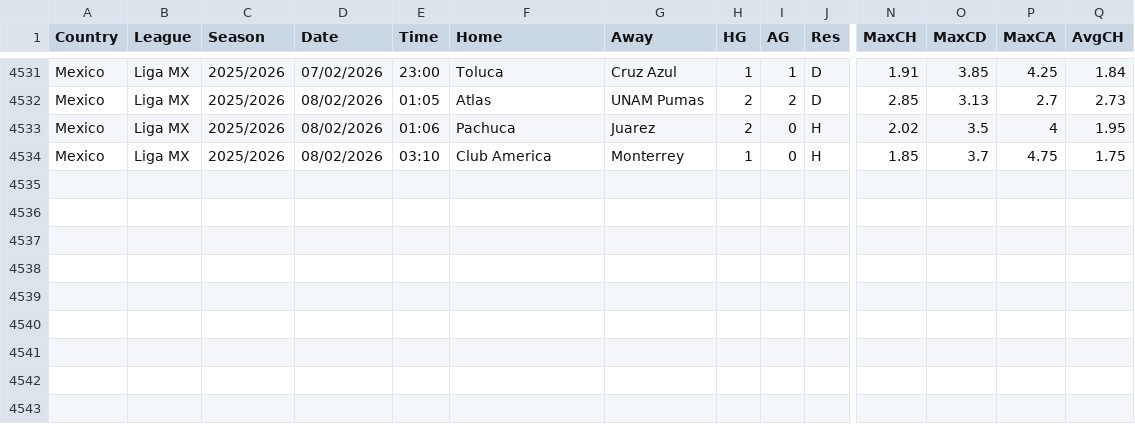
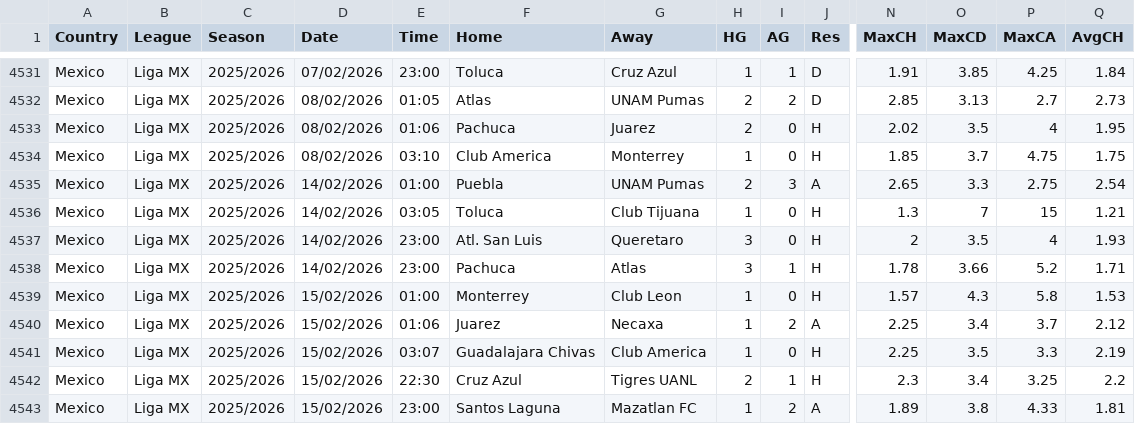
Before and after one commit to majoroka/sportBet-App, a CSV file: public/data/standings/MEX.csv, drawn as a sheet; only a part is shown, gaps mark what is left out; rows hold the shown columns only; the diff names each change by its address in the sheet, - before the commit and + after, or states it on an @@ line.

```diff
--- a/public/data/standings/MEX.csv
+++ b/public/data/standings/MEX.csv
+row 4535: Mexico | Liga MX | 2025/2026 | 14/02/2026 | 01:00 | Puebla | UNAM Pumas | 2 | 3 | A | 2.65 | 3.3 | 2.75 | 2.54
+row 4536: Mexico | Liga MX | 2025/2026 | 14/02/2026 | 03:05 | Toluca | Club Tijuana | 1 | 0 | H | 1.3 | 7 | 15 | 1.21
+row 4537: Mexico | Liga MX | 2025/2026 | 14/02/2026 | 23:00 | Atl. San Luis | Queretaro | 3 | 0 | H | 2 | 3.5 | 4 | 1.93
+row 4538: Mexico | Liga MX | 2025/2026 | 14/02/2026 | 23:00 | Pachuca | Atlas | 3 | 1 | H | 1.78 | 3.66 | 5.2 | 1.71
+row 4539: Mexico | Liga MX | 2025/2026 | 15/02/2026 | 01:00 | Monterrey | Club Leon | 1 | 0 | H | 1.57 | 4.3 | 5.8 | 1.53
+row 4540: Mexico | Liga MX | 2025/2026 | 15/02/2026 | 01:06 | Juarez | Necaxa | 1 | 2 | A | 2.25 | 3.4 | 3.7 | 2.12
+row 4541: Mexico | Liga MX | 2025/2026 | 15/02/2026 | 03:07 | Guadalajara Chivas | Club America | 1 | 0 | H | 2.25 | 3.5 | 3.3 | 2.19
+row 4542: Mexico | Liga MX | 2025/2026 | 15/02/2026 | 22:30 | Cruz Azul | Tigres UANL | 2 | 1 | H | 2.3 | 3.4 | 3.25 | 2.2
+row 4543: Mexico | Liga MX | 2025/2026 | 15/02/2026 | 23:00 | Santos Laguna | Mazatlan FC | 1 | 2 | A | 1.89 | 3.8 | 4.33 | 1.81
```
Also changed, not shown: public/data/standings/ARG.csv, public/data/standings/AUT.csv, 15 other files.
